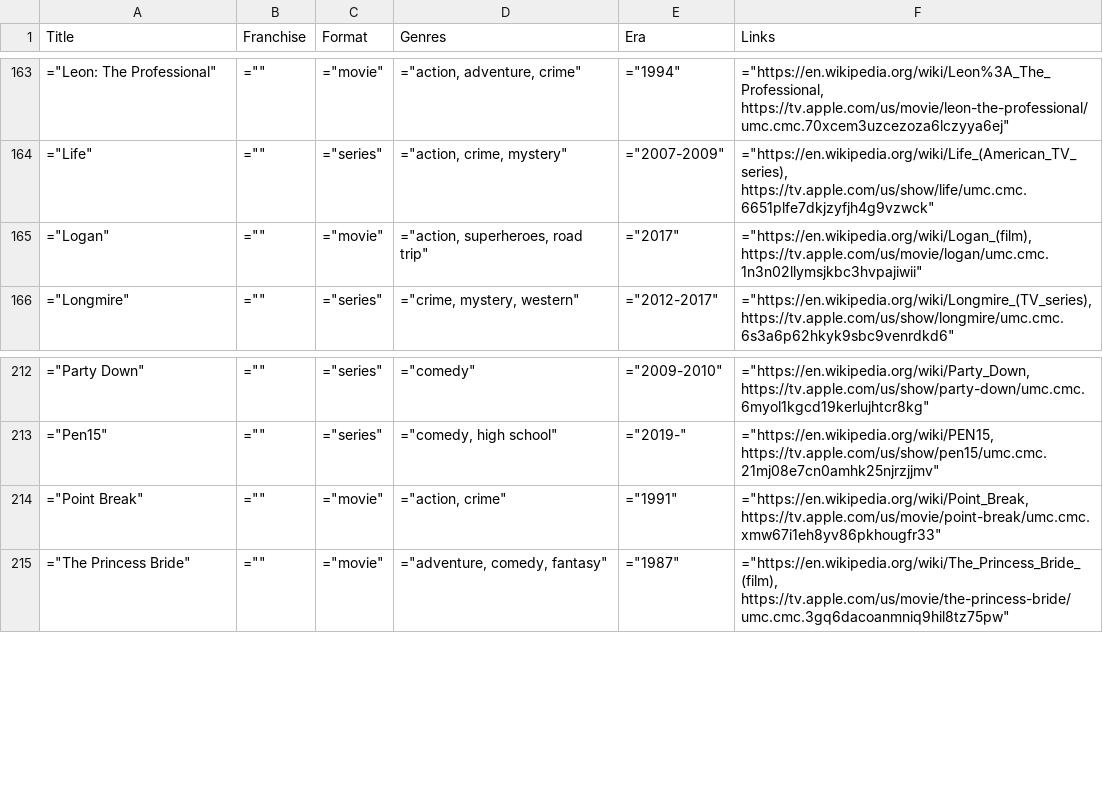
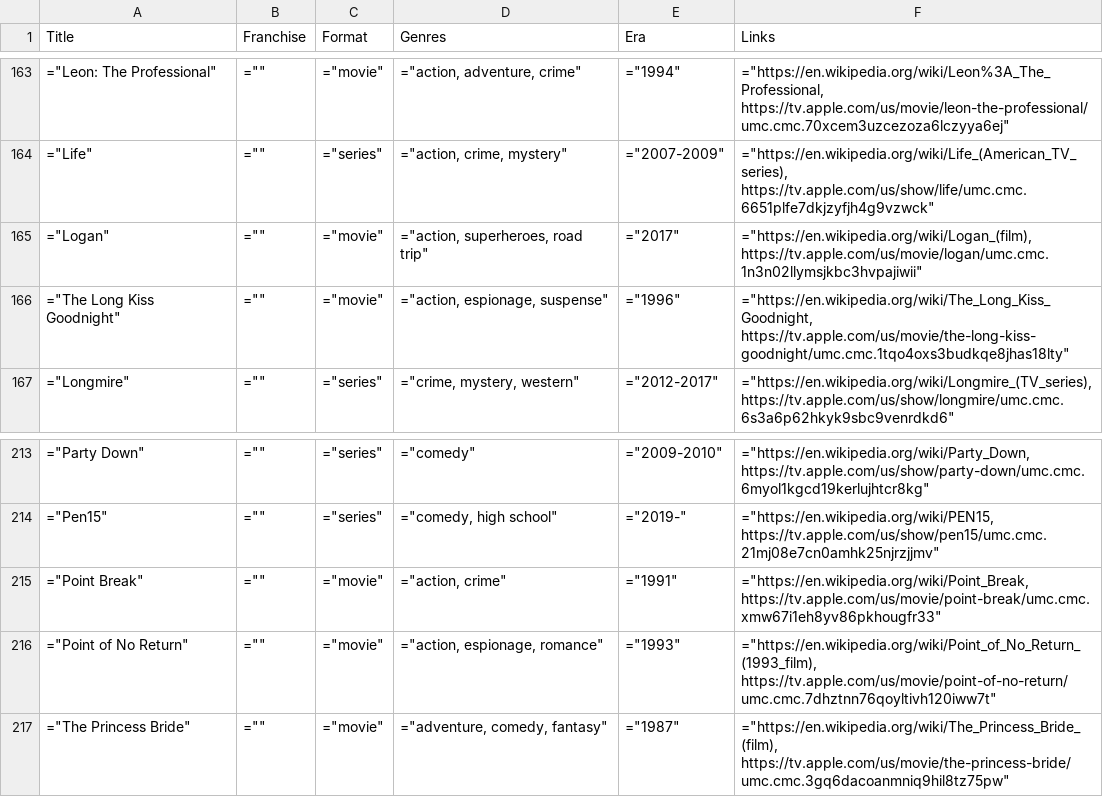
Before and after one commit to toddheasley/couchnado, a TSV file: docs/index.tsv, drawn as a sheet; only a part is shown, gaps mark what is left out.

```diff
--- a/docs/index.tsv
+++ b/docs/index.tsv
@@ -165,2 +165,3 @@ Title	Franchise	Format	Genres	Era	Links
 "=""Logan"""	"="""""	"=""movie"""	"=""action, superheroes, road trip"""	"=""2017"""	"=""https://en.wikipedia.org/wiki/Logan_(film), https://tv.apple.com/us/movie/logan/umc.cmc.1n3n02llymsjkbc3hvpajiwii"""
+"=""The Long Kiss Goodnight"""	"="""""	"=""movie"""	"=""action, espionage, suspense"""	"=""1996"""	"=""https://en.wikipedia.org/wiki/The_Long_Kiss_Goodnight, https://tv.apple.com/us/movie/the-long-kiss-goodnight/umc.cmc.1tqo4oxs3budkqe8jhas18lty"""
 "=""Longmire"""	"="""""	"=""series"""	"=""crime, mystery, western"""	"=""2012-2017"""	"=""https://en.wikipedia.org/wiki/Longmire_(TV_series), https://tv.apple.com/us/show/longmire/umc.cmc.6s3a6p62hkyk9sbc9venrdkd6"""
@@ -214,2 +215,3 @@ Title	Franchise	Format	Genres	Era	Links
 "=""Point Break"""	"="""""	"=""movie"""	"=""action, crime"""	"=""1991"""	"=""https://en.wikipedia.org/wiki/Point_Break, https://tv.apple.com/us/movie/point-break/umc.cmc.xmw67i1eh8yv86pkhougfr33"""
+"=""Point of No Return"""	"="""""	"=""movie"""	"=""action, espionage, romance"""	"=""1993"""	"=""https://en.wikipedia.org/wiki/Point_of_No_Return_(1993_film), https://tv.apple.com/us/movie/point-of-no-return/umc.cmc.7dhztnn76qoyltivh120iww7t"""
 "=""The Princess Bride"""	"="""""	"=""movie"""	"=""adventure, comedy, fantasy"""	"=""1987"""	"=""https://en.wikipedia.org/wiki/The_Princess_Bride_(film), https://tv.apple.com/us/movie/the-princess-bride/umc.cmc.3gq6dacoanmniq9hil8tz75pw"""
```
Also changed, not shown: 1 other file.
